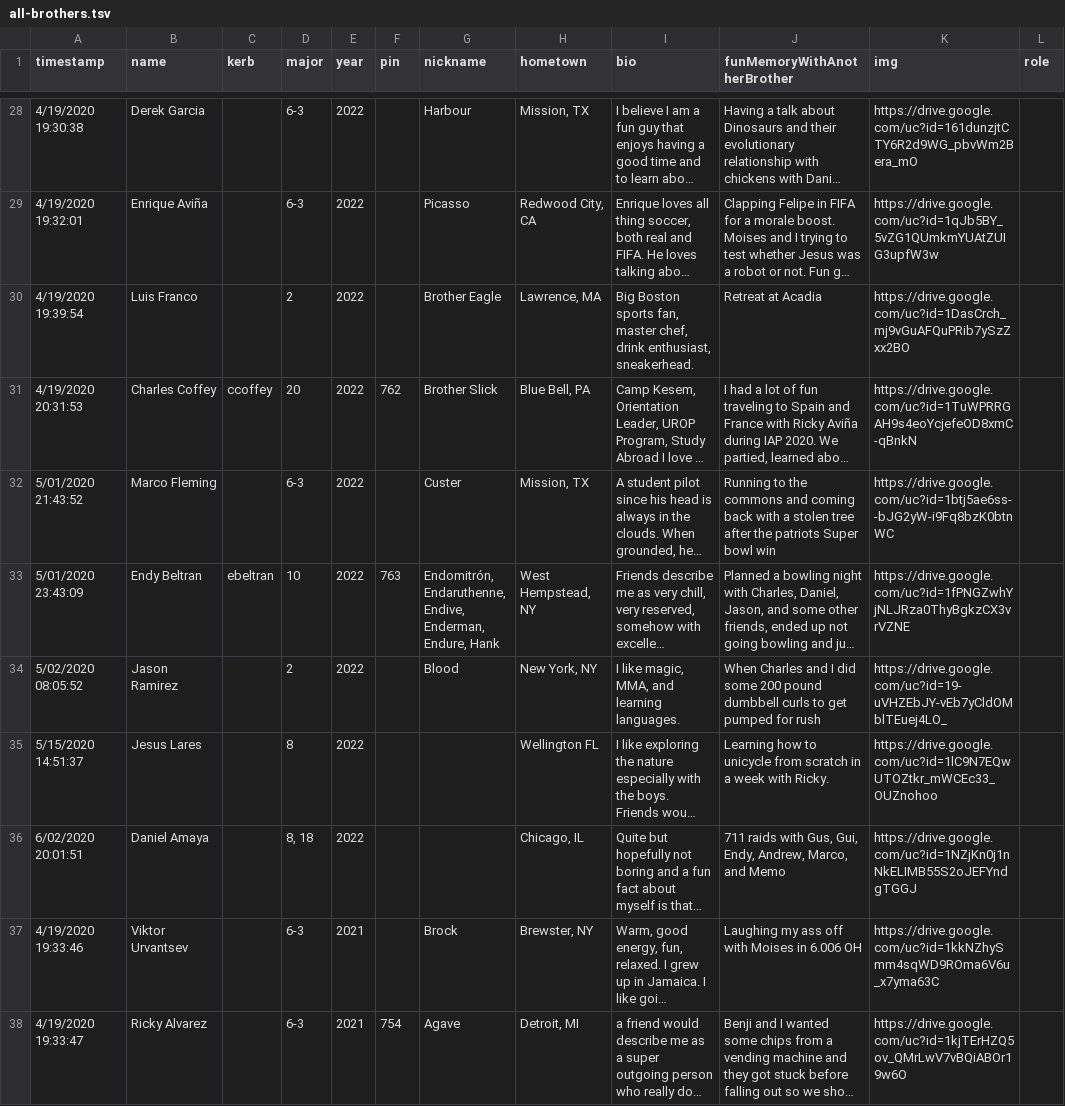
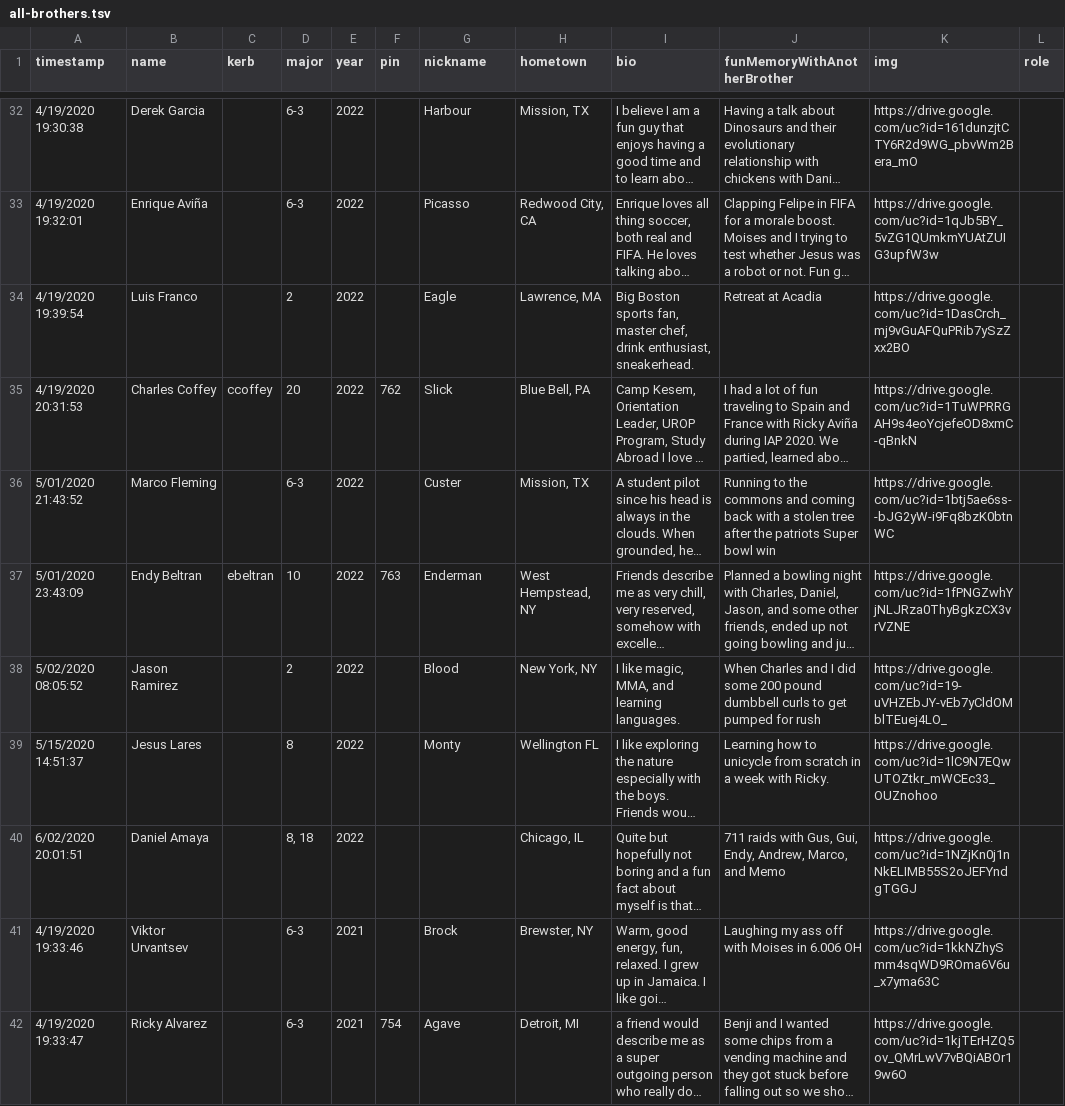
Before and after one commit to pforderique/SNwebsite, a TSV file: data/spreadsheets/all-brothers.tsv, drawn as a sheet; only a part is shown, gaps mark what is left out; long unchanged cells end in …; addresses are those after the commit; the diff covers the shown part only; the diff names each change by its address in the sheet, - before the commit and + after, or states it on an @@ line.

Commit message:
replaced images with links. Utilized all-brothers json

```diff
--- a/data/spreadsheets/all-brothers.tsv
+++ b/data/spreadsheets/all-brothers.tsv
-G34 (nickname): Brother Eagle
+G34 (nickname): Eagle
-G35 (nickname): Brother Slick
+G35 (nickname): Slick
-G37 (nickname): Endomitrón, Endaruthenne, Endive, Enderman, Endure, Hank
+G37 (nickname): Enderman
-G39 (nickname): (empty)
+G39 (nickname): Monty
```
Also changed, not shown: 4 added rows and 17 edited cells elsewhere in this file, 20 other files.
